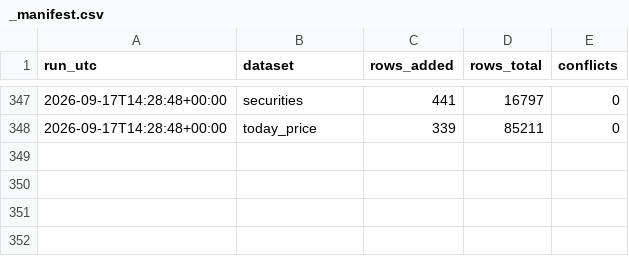
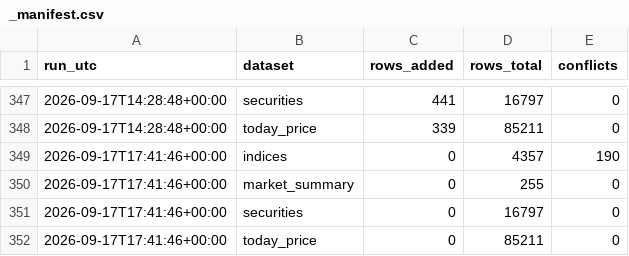
Before and after one commit to Aabaran7/nepse-forecast, a CSV file: data-mirror/archive/_manifest.csv, drawn as a sheet; only a part is shown, gaps mark what is left out.

Commit message:
data: 2026-09-17 archive + predictions

```diff
--- a/data-mirror/archive/_manifest.csv
+++ b/data-mirror/archive/_manifest.csv
@@ -348 +348,5 @@ run_utc,dataset,rows_added,rows_total,conflicts
 2026-09-17T14:28:48+00:00,today_price,339,85211,0
+2026-09-17T17:41:46+00:00,indices,0,4357,190
+2026-09-17T17:41:46+00:00,market_summary,0,255,0
+2026-09-17T17:41:46+00:00,securities,0,16797,0
+2026-09-17T17:41:46+00:00,today_price,0,85211,0
```
Also changed, not shown: data-mirror/news/_manifest.csv, data-mirror/news/sentiment.csv, 2 other files.
